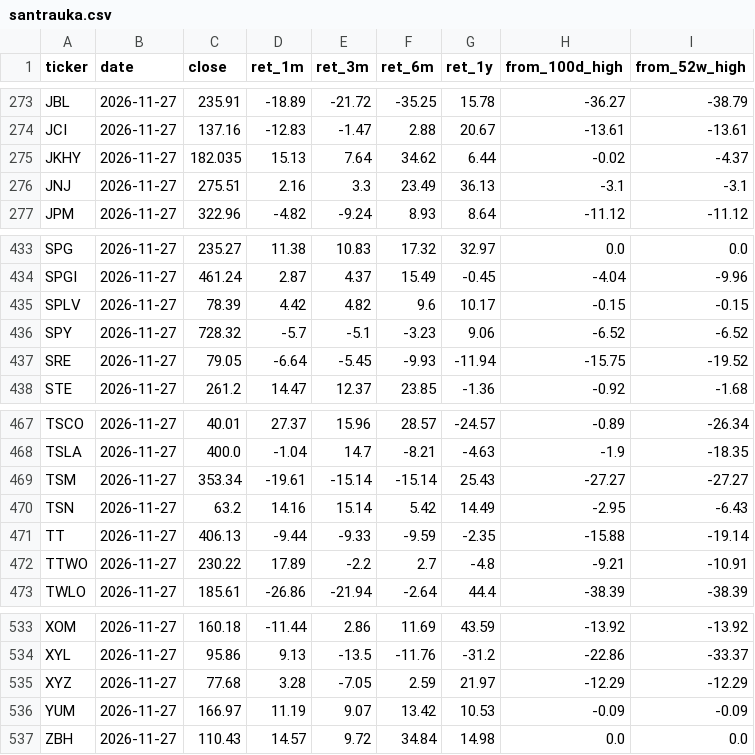
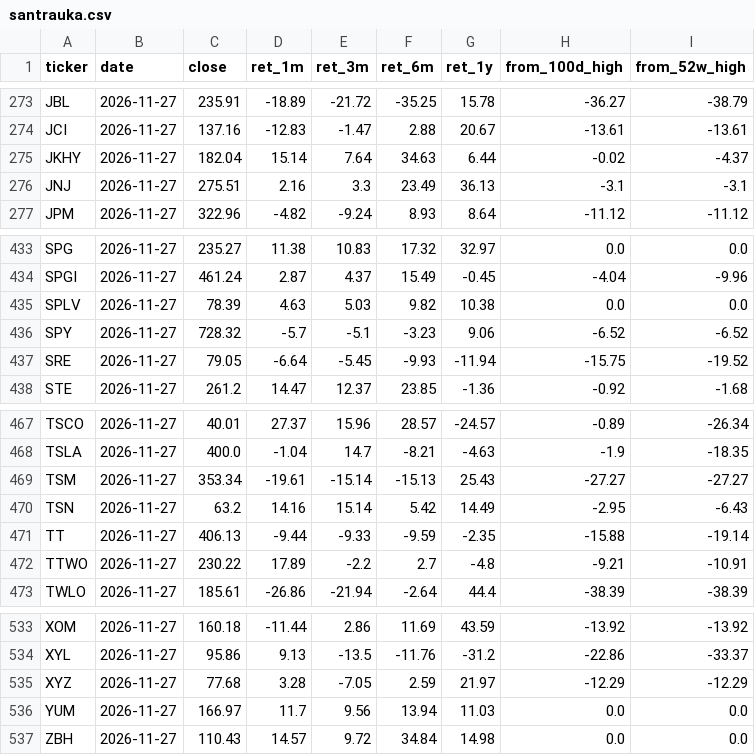
Before and after one commit to marius86pal/rinkos-duomenys, a CSV file: data/santrauka.csv, drawn as a sheet; only a part is shown, gaps mark what is left out; the diff covers the shown part only.

```diff
--- a/data/santrauka.csv
+++ b/data/santrauka.csv
@@ -274,3 +274,3 @@ JBL,2026-11-27,235.91,-18.89,-21.72,-35.25,15.78,-36.27,-38.79
 JCI,2026-11-27,137.16,-12.83,-1.47,2.88,20.67,-13.61,-13.61
-JKHY,2026-11-27,182.035,15.13,7.64,34.62,6.44,-0.02,-4.37
+JKHY,2026-11-27,182.04,15.14,7.64,34.63,6.44,-0.02,-4.37
 JNJ,2026-11-27,275.51,2.16,3.3,23.49,36.13,-3.1,-3.1
@@ -434,3 +434,3 @@ SPG,2026-11-27,235.27,11.38,10.83,17.32,32.97,0.0,0.0
 SPGI,2026-11-27,461.24,2.87,4.37,15.49,-0.45,-4.04,-9.96
-SPLV,2026-11-27,78.39,4.42,4.82,9.6,10.17,-0.15,-0.15
+SPLV,2026-11-27,78.39,4.63,5.03,9.82,10.38,0.0,0.0
 SPY,2026-11-27,728.32,-5.7,-5.1,-3.23,9.06,-6.52,-6.52
@@ -468,3 +468,3 @@ TSCO,2026-11-27,40.01,27.37,15.96,28.57,-24.57,-0.89,-26.34
 TSLA,2026-11-27,400.0,-1.04,14.7,-8.21,-4.63,-1.9,-18.35
-TSM,2026-11-27,353.34,-19.61,-15.14,-15.14,25.43,-27.27,-27.27
+TSM,2026-11-27,353.34,-19.61,-15.14,-15.13,25.43,-27.27,-27.27
 TSN,2026-11-27,63.2,14.16,15.14,5.42,14.49,-2.95,-6.43
@@ -535,3 +535,3 @@ XYL,2026-11-27,95.86,9.13,-13.5,-11.76,-31.2,-22.86,-33.37
 XYZ,2026-11-27,77.68,3.28,-7.05,2.59,21.97,-12.29,-12.29
-YUM,2026-11-27,166.97,11.19,9.07,13.42,10.53,-0.09,-0.09
+YUM,2026-11-27,166.97,11.7,9.56,13.94,11.03,0.0,0.0
 ZBH,2026-11-27,110.43,14.57,9.72,34.84,14.98,0.0,0.0
```
Also changed, not shown: 32 edited cells elsewhere in this file, data/analitikai.csv, data/analitikai_veiksmai.csv, 3 other files.
